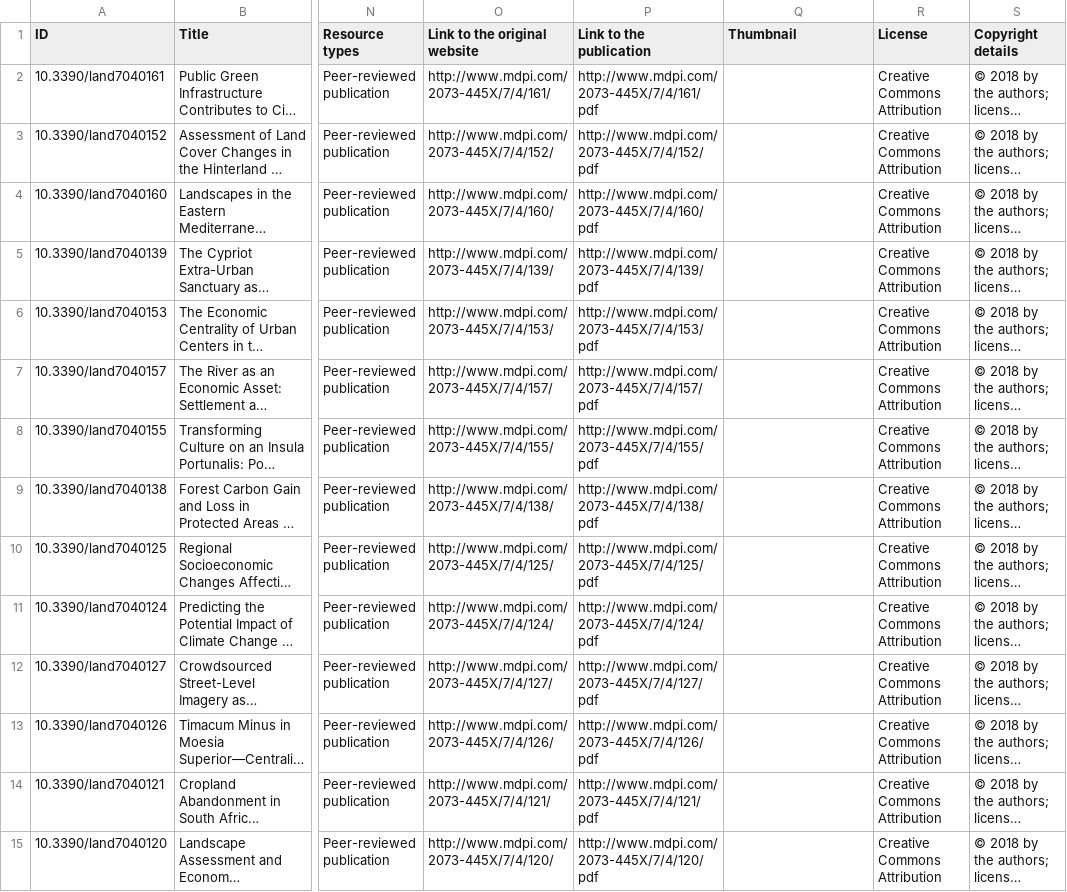
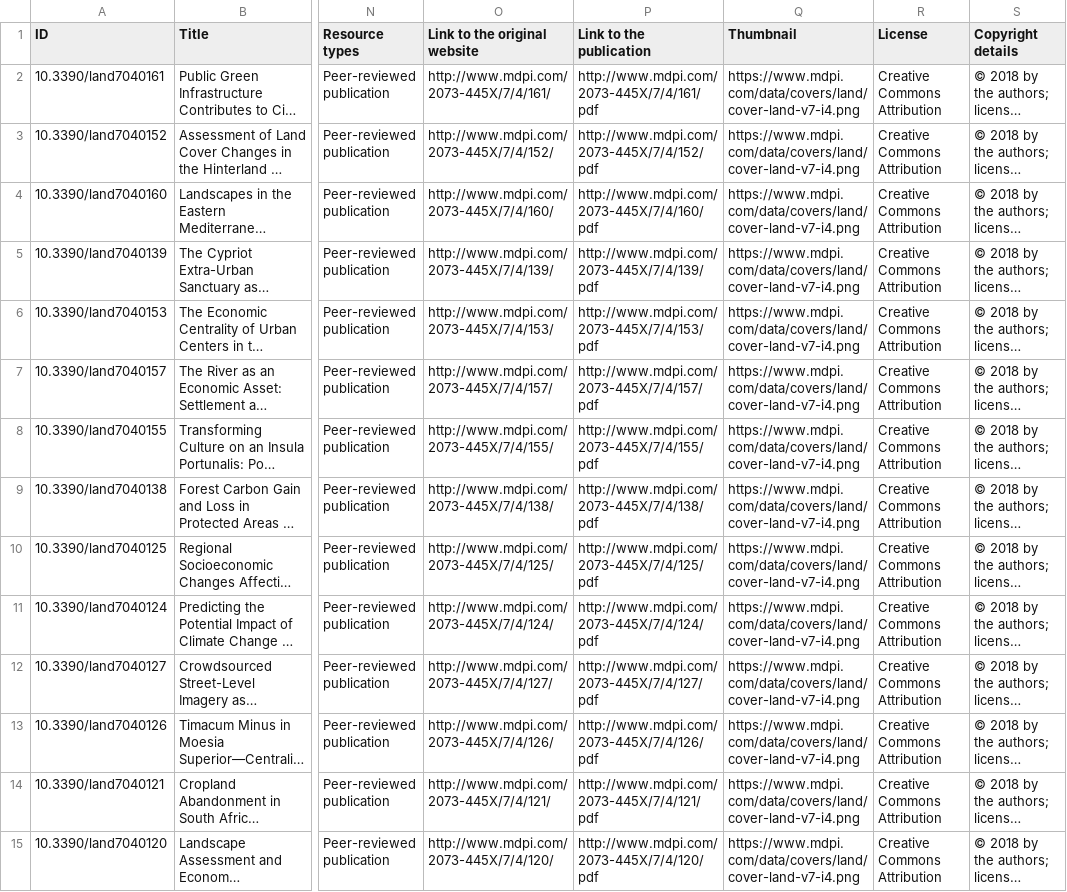
Before and after one commit to landportal/data, a CSV file: landlibrary/importers/Land Journal/land-v07-i04.csv, drawn as a sheet; only a part is shown, gaps mark what is left out; long unchanged cells end in …; the diff covers the shown part only; the diff names each change by its address in the sheet, - before the commit and + after, or states it on an @@ line.

Commit message:
updated generated files. fixed date

```diff
--- a/landlibrary/importers/Land Journal/land-v07-i04.csv
+++ b/landlibrary/importers/Land Journal/land-v07-i04.csv
-Q2:Q15 (Thumbnail): (empty)
+Q2:Q15 (Thumbnail): https://www.mdpi.com/data/covers/land/cover-land-v7-i4.png
```
Also changed, not shown: 36 edited cells elsewhere in this file, landlibrary/importers/Land Journal/land-v07-i02.csv, landlibrary/importers/Land Journal/land-v07-i03.csv, 11 other files.
